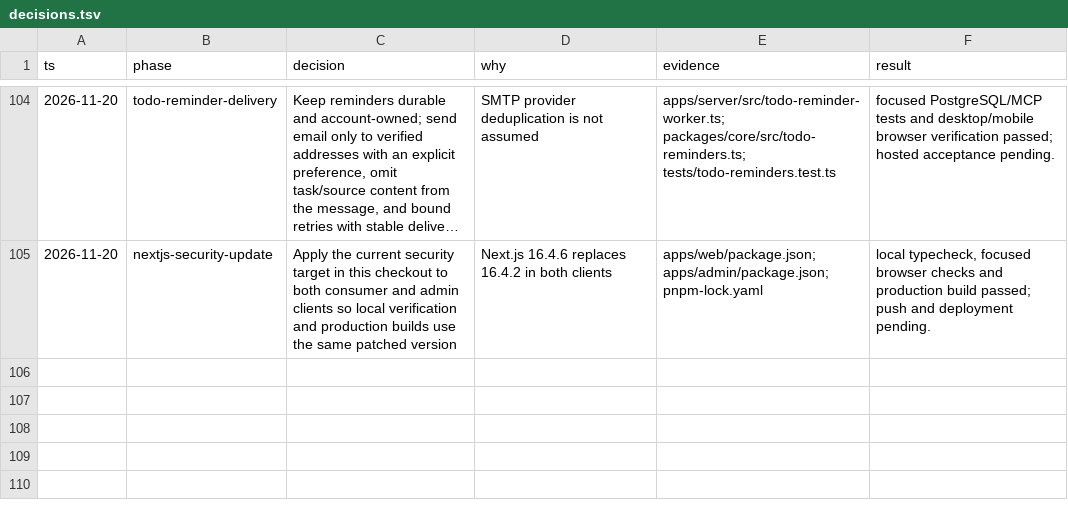
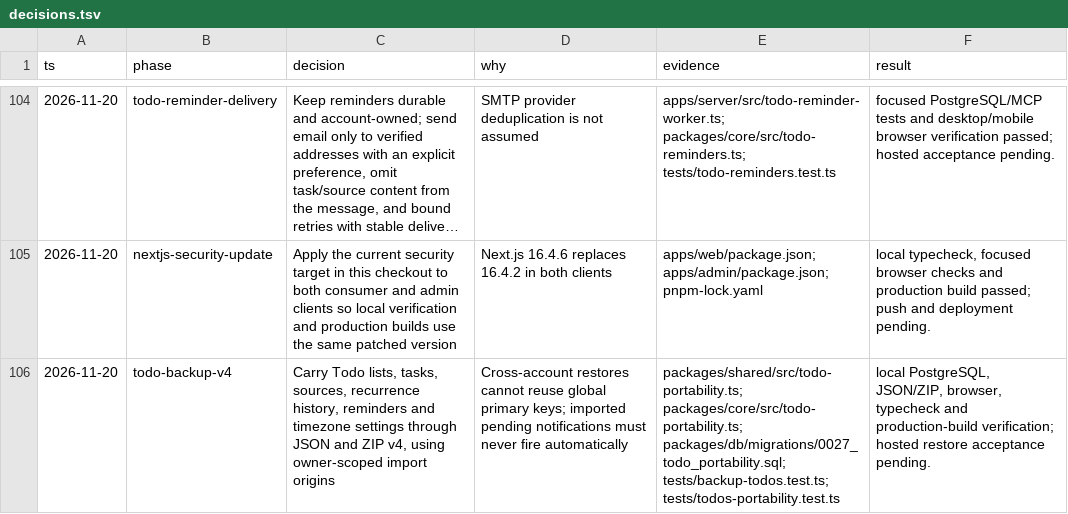
Before and after one commit to iamenochchirima/stash, a TSV file: docs/decisions.tsv, drawn as a sheet; only a part is shown, gaps mark what is left out; long unchanged cells end in …; the diff names each change by its address in the sheet, - before the commit and + after, or states it on an @@ line.

Commit message:
Include Todos in JSON and ZIP backups

```diff
--- a/docs/decisions.tsv
+++ b/docs/decisions.tsv
+row 106: 2026-11-20 | todo-backup-v4 | Carry Todo lists, tasks, sources, recurrence history, reminders and timezone settings through JSON and ZIP v4, using owner-scoped import origins | Cross-account restores cannot reuse global primary keys; imported pending notifications must never fire automatically | packages/shared/src/todo-portability.ts; packages/core/src/todo-portability.ts; packages/db/migrations/0027_todo_portability.sql; tests/backup-todos.test.ts; tests/todos-portability.test.ts | local PostgreSQL, JSON/ZIP, browser, typecheck and production-build verification; hosted restore acceptance pending.
```
Also changed, not shown: 27 other files.
